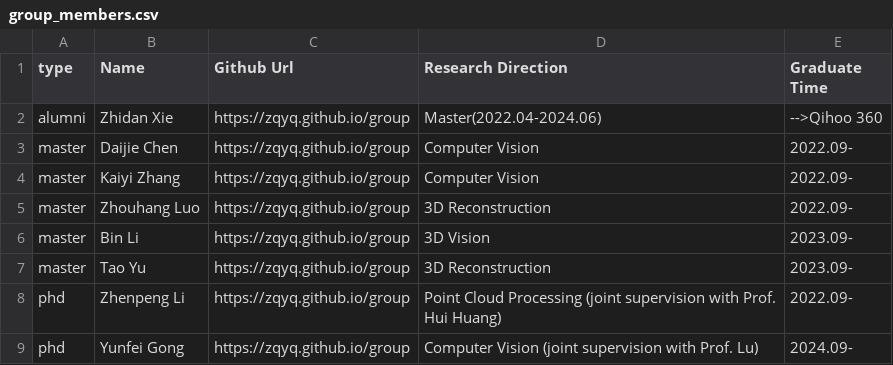
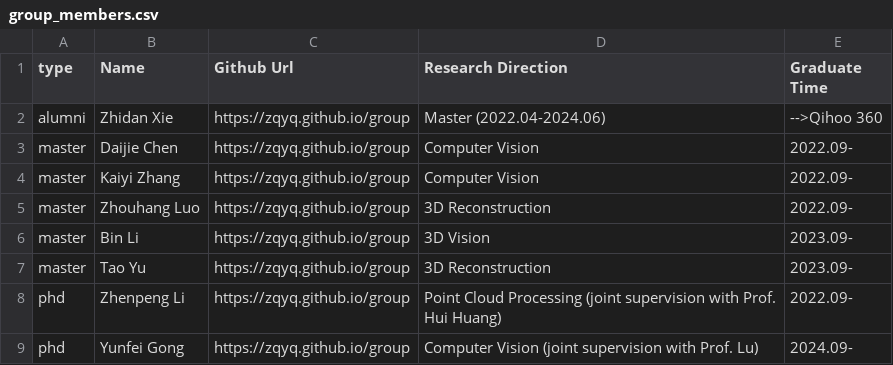
Before and after one commit to zqyq/zqyq.github.io, a CSV file: group/group_members.csv, drawn as a sheet.

Commit message:
Update group_members.csv

```diff
--- a/group/group_members.csv
+++ b/group/group_members.csv
@@ -1,3 +1,3 @@
 type,Name,Github Url,Research Direction,Graduate Time
-alumni,Zhidan Xie,https://zqyq.github.io/group,Master(2022.04-2024.06),-->Qihoo 360
+alumni,Zhidan Xie,https://zqyq.github.io/group,Master (2022.04-2024.06),-->Qihoo 360
 master,Daijie Chen,https://zqyq.github.io/group,Computer Vision,2022.09-
```
